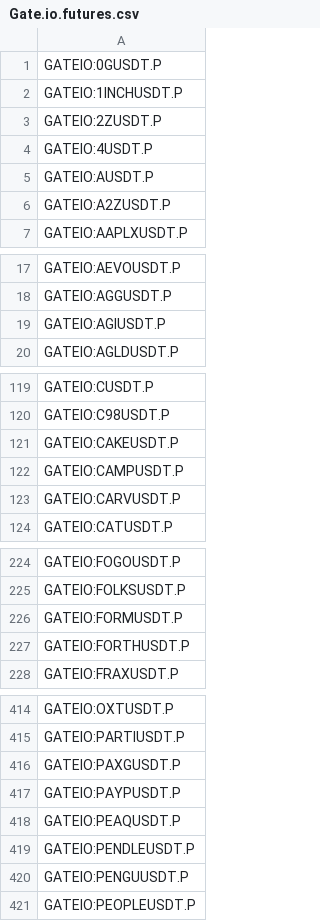
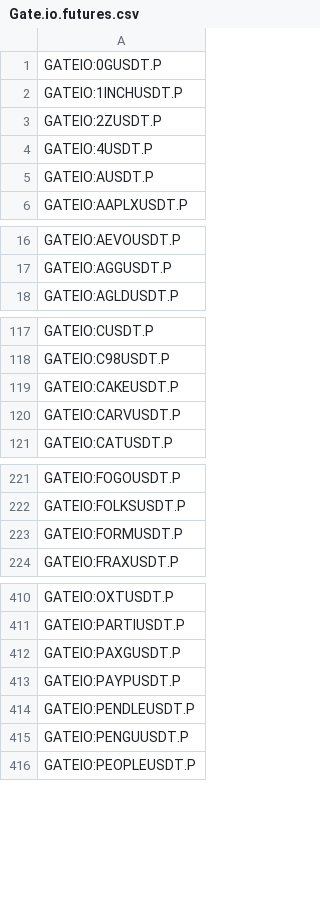
Before and after one commit to CryptowChris/Crypto-Exchanges-Tickers, a CSV file: tickers/Gate.io.futures.csv, drawn as a sheet; only a part is shown, gaps mark what is left out; the diff covers the shown part only; the diff names each change by its address in the sheet, - before the commit and + after, or states it on an @@ line.

Commit message:
Update tickers 2026-04-03
Modified CSV files: tickers/BingX.csv, tickers/BingX.futures.csv, tickers/Bitfinex.futures.csv, tickers/Bybit.csv, tickers/Bybit.futures.csv, tickers/CoinEx.csv, tickers/Gate.io.futures.csv, tickers/Huobi.futures.csv, tickers/Kraken.csv, tickers/Kucoin.csv, tickers/Kucoin.futures.csv, tickers/LBank.csv, tickers/Mexc.csv, tickers/Mexc.futures.csv, tickers/OKX.csv, tickers/OKX.futures.csv, tickers/Phemex.csv, tickers/Poloniex.futures.csv, tickers/Weex.csv, tickers/Whitebit.csv, tickers/Whitebit.futures.csv

Summary of changes:
BingX:
  + Added lines:
    + BINGX:KFCUSDTPS

BingX.futures:
  + Added lines:
    + BINGX:EITHERUSDT.P
    + BINGX:NCSKXLE2USDUSDT.P
    + BINGX:NCSKXOP2USDUSDT.P
    + BINGX:PUMPCADEUSDT.P

Bitfinex.futures:

Bybit:
  + Added lines:
    + BYBIT:SOLGBP

Bybit.futures:
  + Added lines:
    + BYBIT:BTCUSDT26MAR27.P
    + BYBIT:DOGEUSDT29MAY26.P
    + BYBIT:ETHUSDT26MAR27.P
    + BYBIT:MNTUSDT29MAY26.P
    + BYBIT:SOLUSDT10APR26.P
    + BYBIT:SOLUSDT17APR26.P
    + BYBIT:SOLUSDT24APR26.P
  - Removed lines:
    - BYBIT:BTCUSDT03APR26.P
    - BYBIT:DOGEUSDT03APR26.P
    - BYBIT:ETHUSDT03APR26.P
    - BYBIT:HOOKUSDT.P
    - BYBIT:L3USDT.P
    - BYBIT:MNTUSDT03APR26.P
    - BYBIT:NTRNUSDT.P

CoinEx:
  + Added lines:
    + COINEX:USDSUSDT
    + COINEX:USDSUSDTINDEX
  - Removed lines:
    - COINEX:AIOTUSDT
    - COINEX:APPUSDT
    - COINEX:COCOROUSDT
    - COINEX:CSIXUSDT
    - COINEX:CUBEUSDT
    - COINEX:DAIUSDT
    - COINEX:DAIUSDTINDEX
    - COINEX:GELUSDT
    - COINEX:MBOXUSDT
    - COINEX:OPULUSDT
    ...

Gate.io.futures:
  - Removed lines:
    - GATEIO:A2ZUSDT.P
    - GATEIO:AGIUSDT.P
    - GATEIO:CAMPUSDT.P
    - GATEIO:FORTHUSDT.P
    - GATEIO:PEAQUSDT.P
    - GATEIO:VFYUSDT.P
    - GATEIO:YZYUSDT.P

Huobi.futures:
  + Added lines:
    + HUOBI:QQQUSDT.P
    + HUOBI:SPYUSDT.P

Kraken:
  + Added lines:
    + KRAKEN:GIBUSD
  - Removed lines:
    - KRAKEN:BONZOEUR

Kucoin:
  - Removed lines:
    - KUCOIN:BTCDAI
    - KUCOIN:ETHDAI
    - KUCOIN:USDTDAI

Kucoin.futures:
  - Removed lines:
    - KUCOIN:HOOKUSDTM.P

LBank:
  + Added lines:
    + LBANK:LBUSDT
    + LBANK:PIXEL1USDT
    + LBANK:PUMPCADEUSDT
    + LBANK:REGENTUSDT
  - Removed lines:
    - LBANK:A2ZUSDT
    - LBANK:AOLUSDT
    - LBANK:BULLISHUSDT
    - LBANK:CAPTCHAUSDT
    - LBANK:CHEQUSDT
    - LBANK:ESIMUSDT
    - LBANK:NAKAUSDT
    - LBANK:WARDUSDT

Mexc:
  + Added lines:
    + MEXC:PUMPCADEUSDT
  - Removed lines:

[Summary truncated]

```diff
--- a/tickers/Gate.io.futures.csv
+++ b/tickers/Gate.io.futures.csv
-row 6: GATEIO:A2ZUSDT.P
-row 19: GATEIO:AGIUSDT.P
-row 122: GATEIO:CAMPUSDT.P
-row 227: GATEIO:FORTHUSDT.P
-row 418: GATEIO:PEAQUSDT.P
```
Also changed, not shown: 2 removed rows elsewhere in this file, tickers/BingX.futures.csv, tickers/CoinEx.csv, 18 other files.
